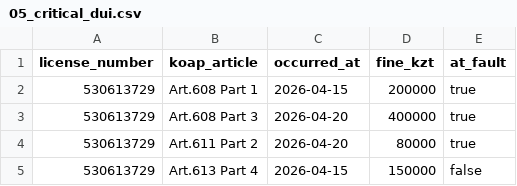
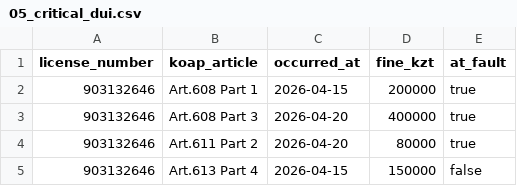
Before and after one commit to Balapanovarlan/drivescore-backend, a CSV file: docs/samples/05_critical_dui.csv, drawn as a sheet.

```diff
--- a/docs/samples/05_critical_dui.csv
+++ b/docs/samples/05_critical_dui.csv
@@ -1,5 +1,5 @@
 license_number,koap_article,occurred_at,fine_kzt,at_fault
-530613729,Art.608 Part 1,2026-04-15,200000,true
-530613729,Art.608 Part 3,2026-04-20,400000,true
-530613729,Art.611 Part 2,2026-04-20,80000,true
-530613729,Art.613 Part 4,2026-04-15,150000,false
+903132646,Art.608 Part 1,2026-04-15,200000,true
+903132646,Art.608 Part 3,2026-04-20,400000,true
+903132646,Art.611 Part 2,2026-04-20,80000,true
+903132646,Art.613 Part 4,2026-04-15,150000,false
```
Also changed, not shown: docs/samples/01_happy_comma.csv, docs/samples/02_happy_semicolon.csv, 4 other files.
